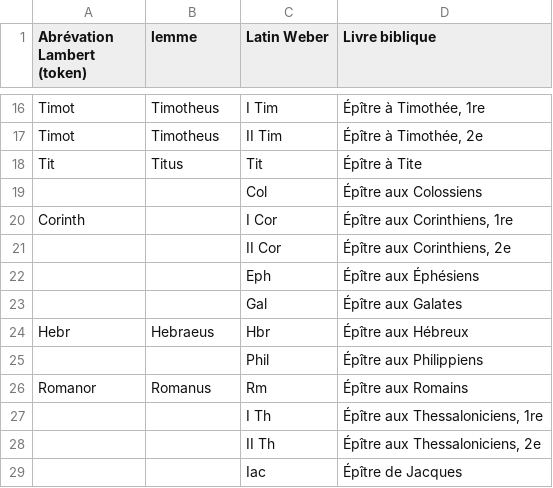
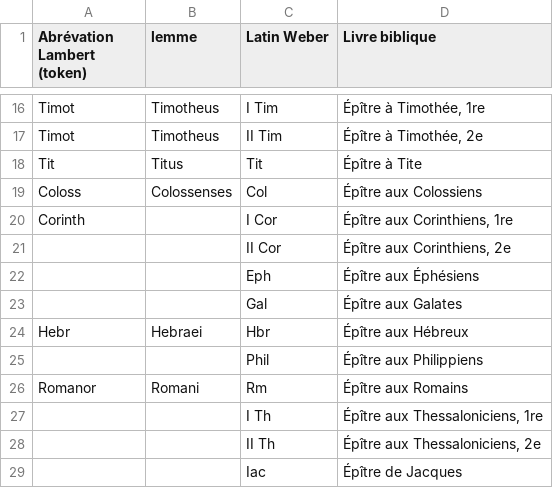
Before and after one commit to FourbeFlo/Lemmatisation, a CSV file: livre-biblique.csv, drawn as a sheet; only a part is shown, gaps mark what is left out.

```diff
--- a/livre-biblique.csv
+++ b/livre-biblique.csv
@@ -18,3 +18,3 @@ Timot,Timotheus,II Tim,"Épître à Timothée, 2e"
 Tit,Titus,Tit,Épître à Tite
-,,Col,Épître aux Colossiens
+Coloss,Colossenses,Col,Épître aux Colossiens
 Corinth,,I Cor,"Épître aux Corinthiens, 1re"
@@ -23,5 +23,5 @@ Corinth,,I Cor,"Épître aux Corinthiens, 1re"
 ,,Gal,Épître aux Galates
-Hebr,Hebraeus,Hbr,Épître aux Hébreux
+Hebr,Hebraei,Hbr,Épître aux Hébreux
 ,,Phil,Épître aux Philippiens
-Romanor,Romanus,Rm,Épître aux Romains
+Romanor,Romani,Rm,Épître aux Romains
 ,,I Th,"Épître aux Thessaloniciens, 1re"
```
Also changed, not shown: Dictionary.csv, OCR_Fail.csv, 1 other file.
